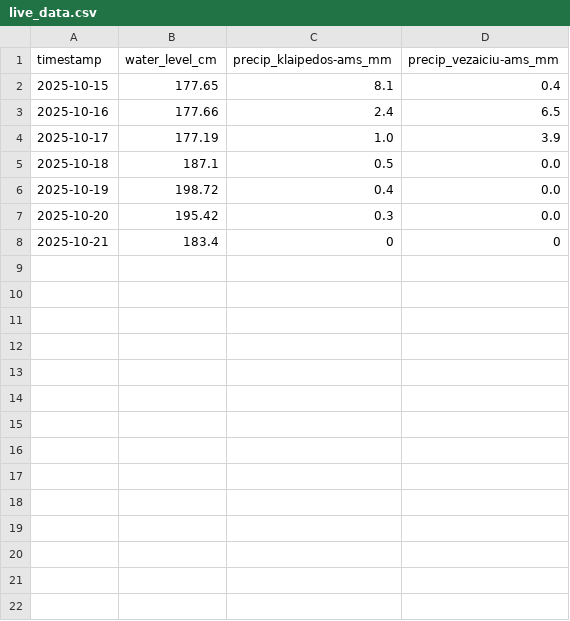
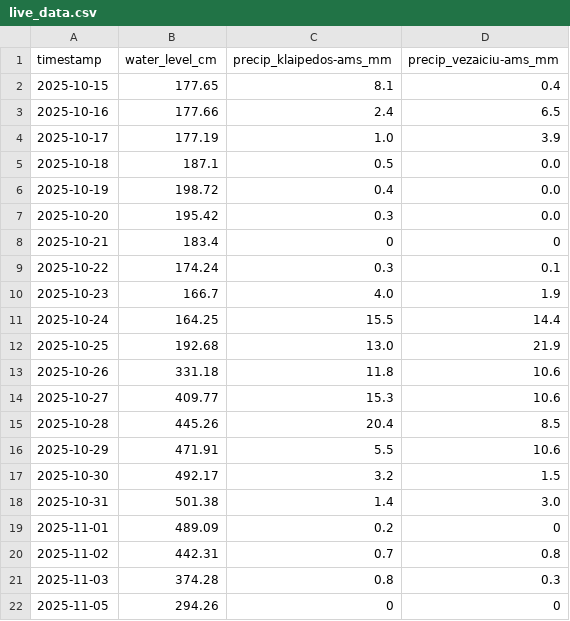
Before and after one commit to inferesu/Flood_prediction, a CSV file: live_data.csv, drawn as a sheet; the diff names each change by its address in the sheet, - before the commit and + after, or states it on an @@ line.

```diff
--- a/live_data.csv
+++ b/live_data.csv
+row 9: 2025-10-22 | 174.24 | 0.3 | 0.1
+row 10: 2025-10-23 | 166.7 | 4.0 | 1.9
+row 11: 2025-10-24 | 164.25 | 15.5 | 14.4
+row 12: 2025-10-25 | 192.68 | 13.0 | 21.9
+row 13: 2025-10-26 | 331.18 | 11.8 | 10.6
+row 14: 2025-10-27 | 409.77 | 15.3 | 10.6
+row 15: 2025-10-28 | 445.26 | 20.4 | 8.5
+row 16: 2025-10-29 | 471.91 | 5.5 | 10.6
+row 17: 2025-10-30 | 492.17 | 3.2 | 1.5
+row 18: 2025-10-31 | 501.38 | 1.4 | 3.0
+row 19: 2025-11-01 | 489.09 | 0.2 | 0
+row 20: 2025-11-02 | 442.31 | 0.7 | 0.8
+row 21: 2025-11-03 | 374.28 | 0.8 | 0.3
+row 22: 2025-11-05 | 294.26 | 0 | 0
```
Also changed, not shown: 4 other files.
